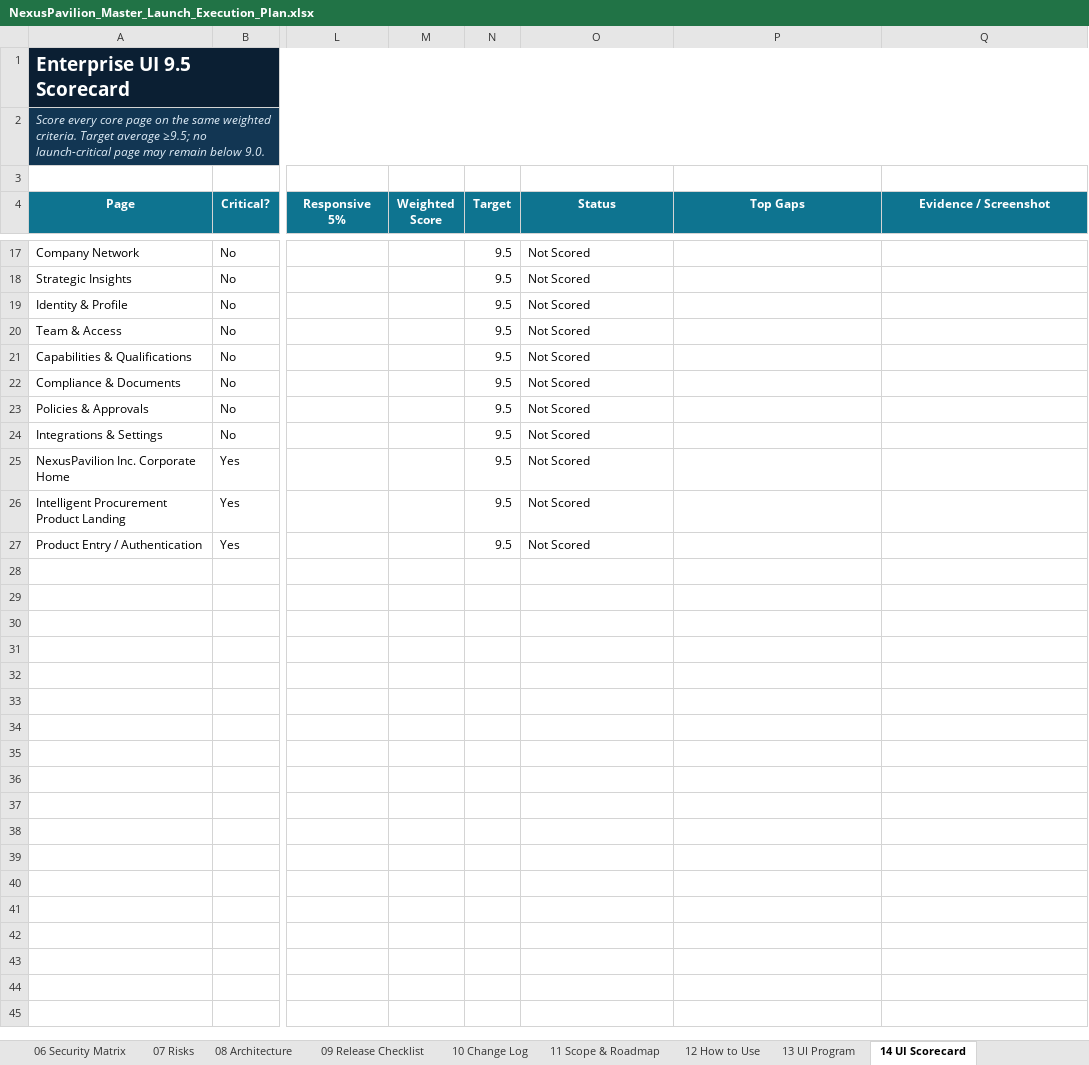
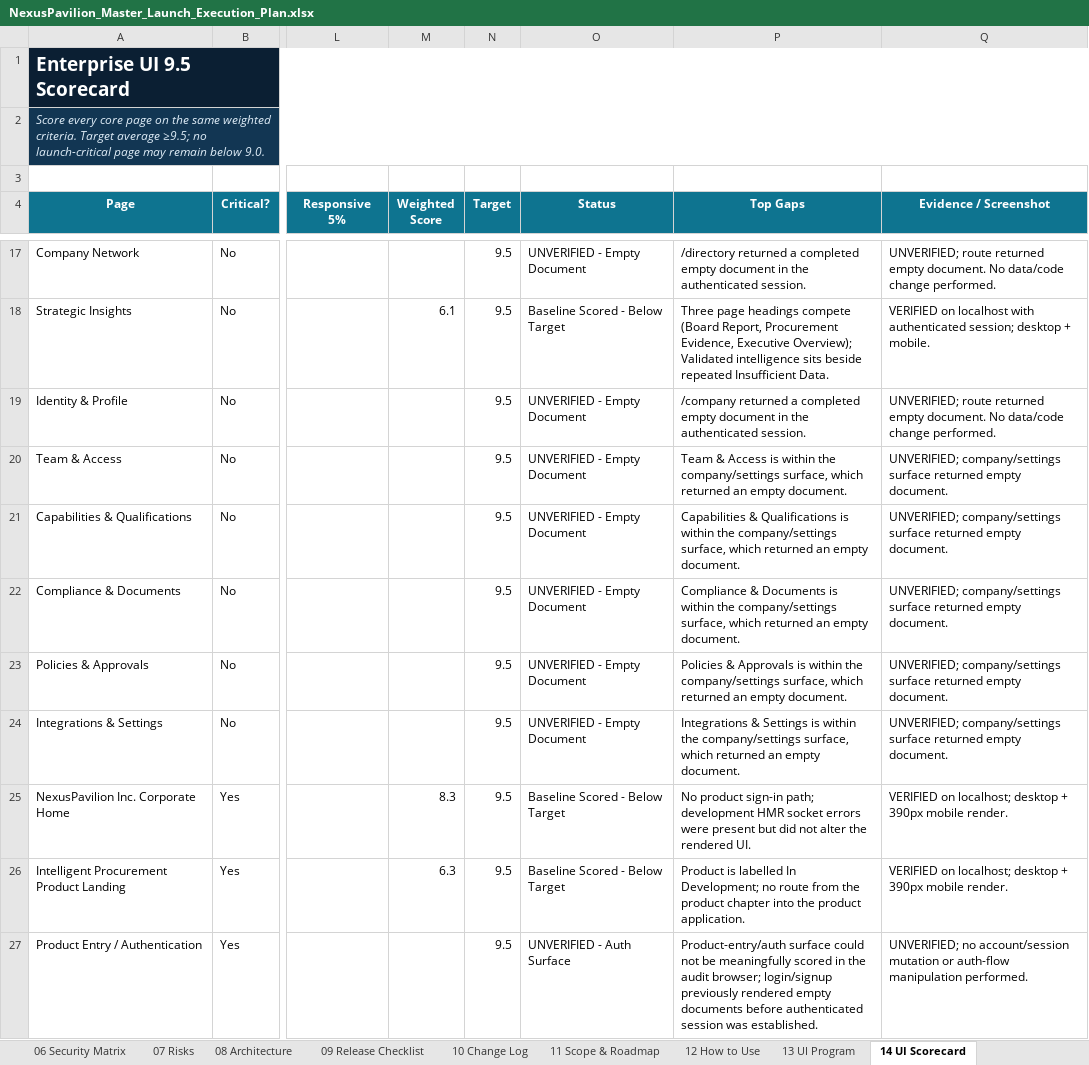
Before and after one commit to amirtaheri1978-cyber/nexuspavilion-core, an Excel workbook: docs/governance/NexusPavilion_Master_Launch_Execution_Plan.xlsx, sheet 14 UI Scorecard, drawn as a sheet; only a part is shown, gaps mark what is left out; values as stored, in another font and other column widths than the file's, no borders; conditional formats and table styles not drawn; the diff covers the shown part only; the diff names each change by its address in the sheet, - before the commit and + after, or states it on an @@ line.

Commit message:
Close baseline UI scorecard

```diff
--- a/docs/governance/NexusPavilion_Master_Launch_Execution_Plan.xlsx (sheet 14 UI Scorecard)
+++ b/docs/governance/NexusPavilion_Master_Launch_Execution_Plan.xlsx (sheet 14 UI Scorecard)
-O17 (Status): Not Scored
+O17 (Status): UNVERIFIED - Empty Document
-P17 (Top Gaps): (empty)
+P17 (Top Gaps): /directory returned a completed empty document in the authenticated session.
-Q17 (Evidence / Screenshot): (empty)
+Q17 (Evidence / Screenshot): UNVERIFIED; route returned empty document. No data/code change performed.
-M18 (Weighted Score): (empty)
+M18 (Weighted Score): 6.1
-O18 (Status): Not Scored
+O18 (Status): Baseline Scored - Below Target
-P18 (Top Gaps): (empty)
+P18 (Top Gaps): Three page headings compete (Board Report, Procurement Evidence, Executive Overview); Validated intelligence sits beside repeated Insufficient Data.
-Q18 (Evidence / Screenshot): (empty)
+Q18 (Evidence / Screenshot): VERIFIED on localhost with authenticated session; desktop + mobile.
-O19:O24 (Status): Not Scored
+O19:O24 (Status): UNVERIFIED - Empty Document
-P19 (Top Gaps): (empty)
+P19 (Top Gaps): /company returned a completed empty document in the authenticated session.
-Q19 (Evidence / Screenshot): (empty)
+Q19 (Evidence / Screenshot): UNVERIFIED; route returned empty document. No data/code change performed.
-P20 (Top Gaps): (empty)
+P20 (Top Gaps): Team & Access is within the company/settings surface, which returned an empty document.
-Q20:Q24 (Evidence / Screenshot): (empty)
+Q20:Q24 (Evidence / Screenshot): UNVERIFIED; company/settings surface returned empty document.
-P21 (Top Gaps): (empty)
+P21 (Top Gaps): Capabilities & Qualifications is within the company/settings surface, which returned an empty document.
-P22 (Top Gaps): (empty)
+P22 (Top Gaps): Compliance & Documents is within the company/settings surface, which returned an empty document.
-P23 (Top Gaps): (empty)
+P23 (Top Gaps): Policies & Approvals is within the company/settings surface, which returned an empty document.
-P24 (Top Gaps): (empty)
+P24 (Top Gaps): Integrations & Settings is within the company/settings surface, which returned an empty document.
-M25 (Weighted Score): (empty)
+M25 (Weighted Score): 8.3
-O25:O26 (Status): Not Scored
+O25:O26 (Status): Baseline Scored - Below Target
-P25 (Top Gaps): (empty)
+P25 (Top Gaps): No product sign-in path; development HMR socket errors were present but did not alter the rendered UI.
-Q25:Q26 (Evidence / Screenshot): (empty)
+Q25:Q26 (Evidence / Screenshot): VERIFIED on localhost; desktop + 390px mobile render.
-M26 (Weighted Score): (empty)
+M26 (Weighted Score): 6.3
-P26 (Top Gaps): (empty)
+P26 (Top Gaps): Product is labelled In Development; no route from the product chapter into the product application.
-O27 (Status): Not Scored
+O27 (Status): UNVERIFIED - Auth Surface
-P27 (Top Gaps): (empty)
+P27 (Top Gaps): Product-entry/auth surface could not be meaningfully scored in the audit browser; login/signup previously rendered empty documents before authenticated session was established.
-Q27 (Evidence / Screenshot): (empty)
+Q27 (Evidence / Screenshot): UNVERIFIED; no account/session mutation or auth-flow manipulation performed.
```
Also changed, not shown: 47 edited cells elsewhere in this sheet, sheet 00 Dashboard, sheet 10 Change Log, sheet 01 Master Plan, sheet 13 UI Program, formulas that keep their value, charts or pictures.
